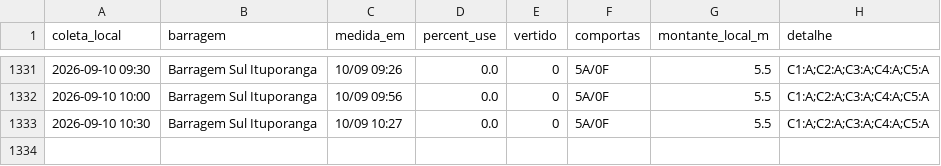
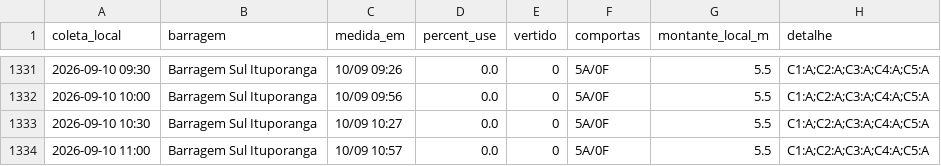
Before and after one commit to jonevaldorech-spec/alerta-cheia-riodosul, a CSV file: dados/barragens.csv, drawn as a sheet; only a part is shown, gaps mark what is left out; the diff names each change by its address in the sheet, - before the commit and + after, or states it on an @@ line.

```diff
--- a/dados/barragens.csv
+++ b/dados/barragens.csv
+row 1334: 2026-09-10 11:00 | Barragem Sul Ituporanga | 10/09 10:57 | 0.0 | 0 | 5A/0F | 5.5 | C1:A;C2:A;C3:A;C4:A;C5:A
```
Also changed, not shown: dados/kanitz.csv, dados/niveis_bacia.csv, 4 other files.
